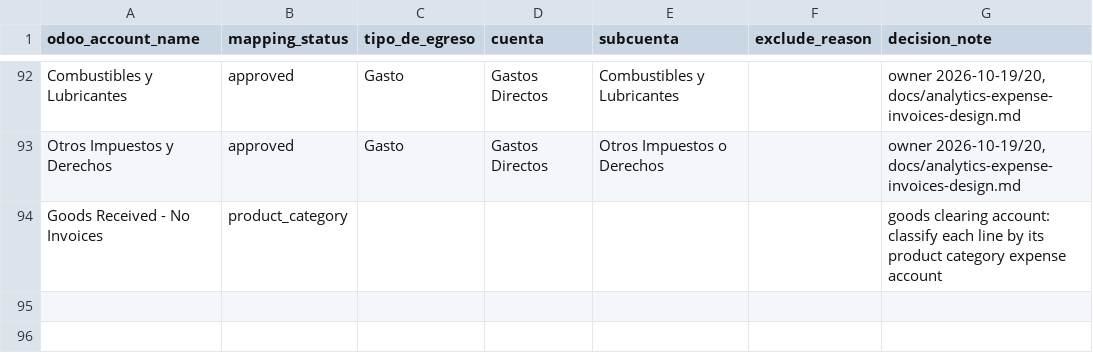
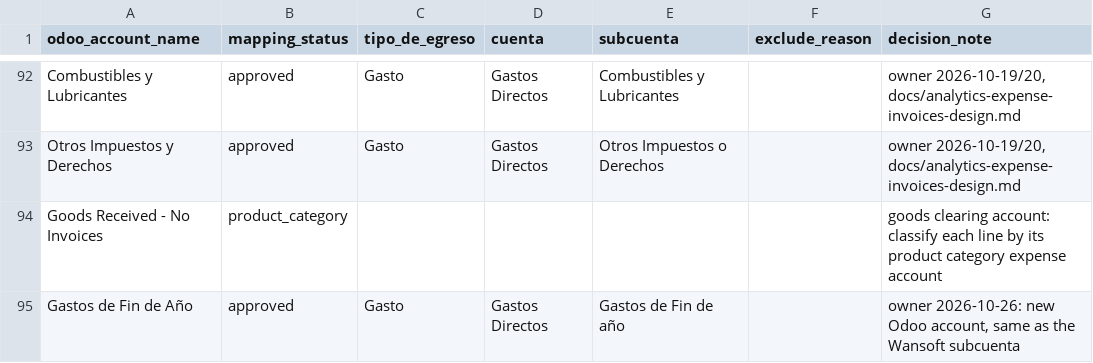
Before and after one commit to javierviniegra/restaurant-wansoft-zenput-etl-pipeline_FAR, a CSV file: seeds/expense_account_mapping_seed.csv, drawn as a sheet; only a part is shown, gaps mark what is left out; the diff names each change by its address in the sheet, - before the commit and + after, or states it on an @@ line.

```diff
--- a/seeds/expense_account_mapping_seed.csv
+++ b/seeds/expense_account_mapping_seed.csv
+row 95: Gastos de Fin de Año | approved | Gasto | Gastos Directos | Gastos de Fin de año |  | owner 2026-10-26: new Odoo account, same as the Wansoft subcuenta
```
Also changed, not shown: seeds/expense_vendor_rule_seed.csv, 1 other file.
